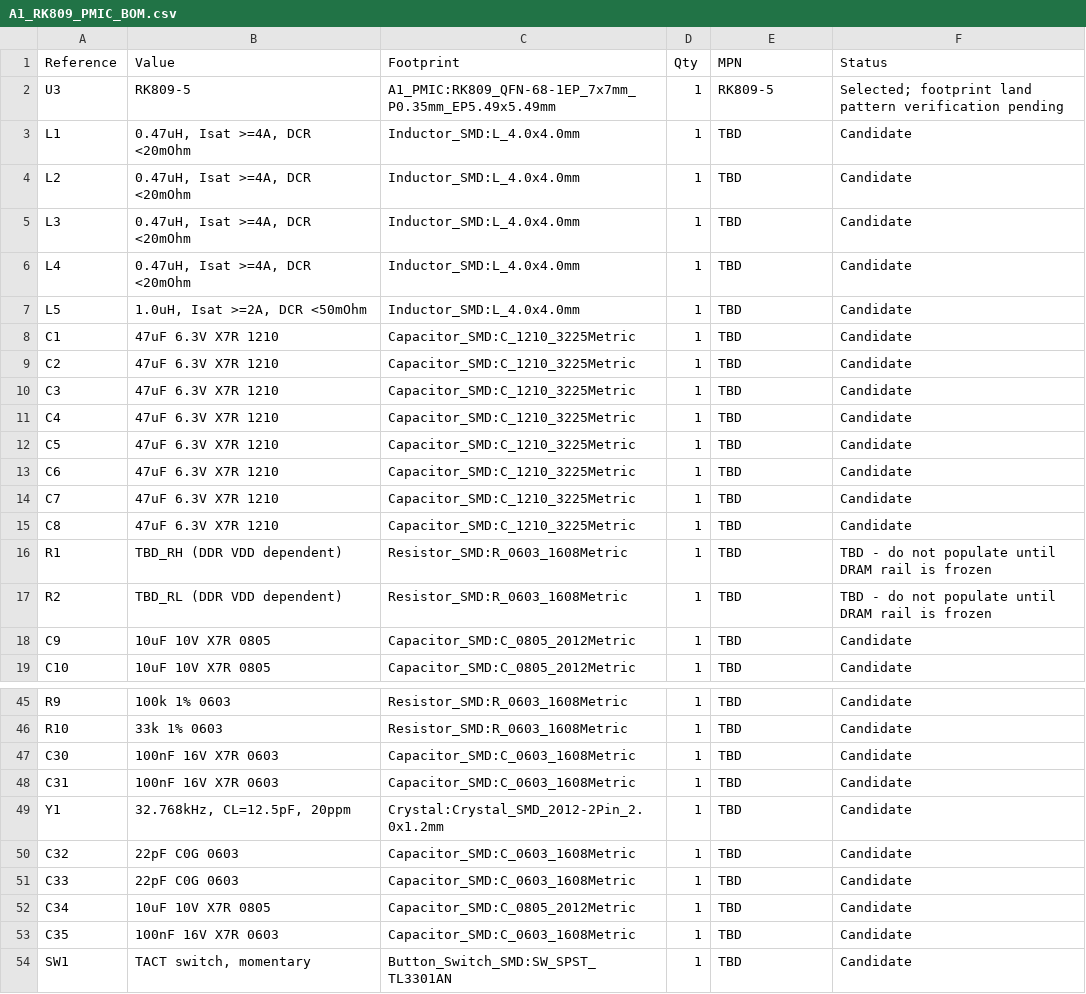
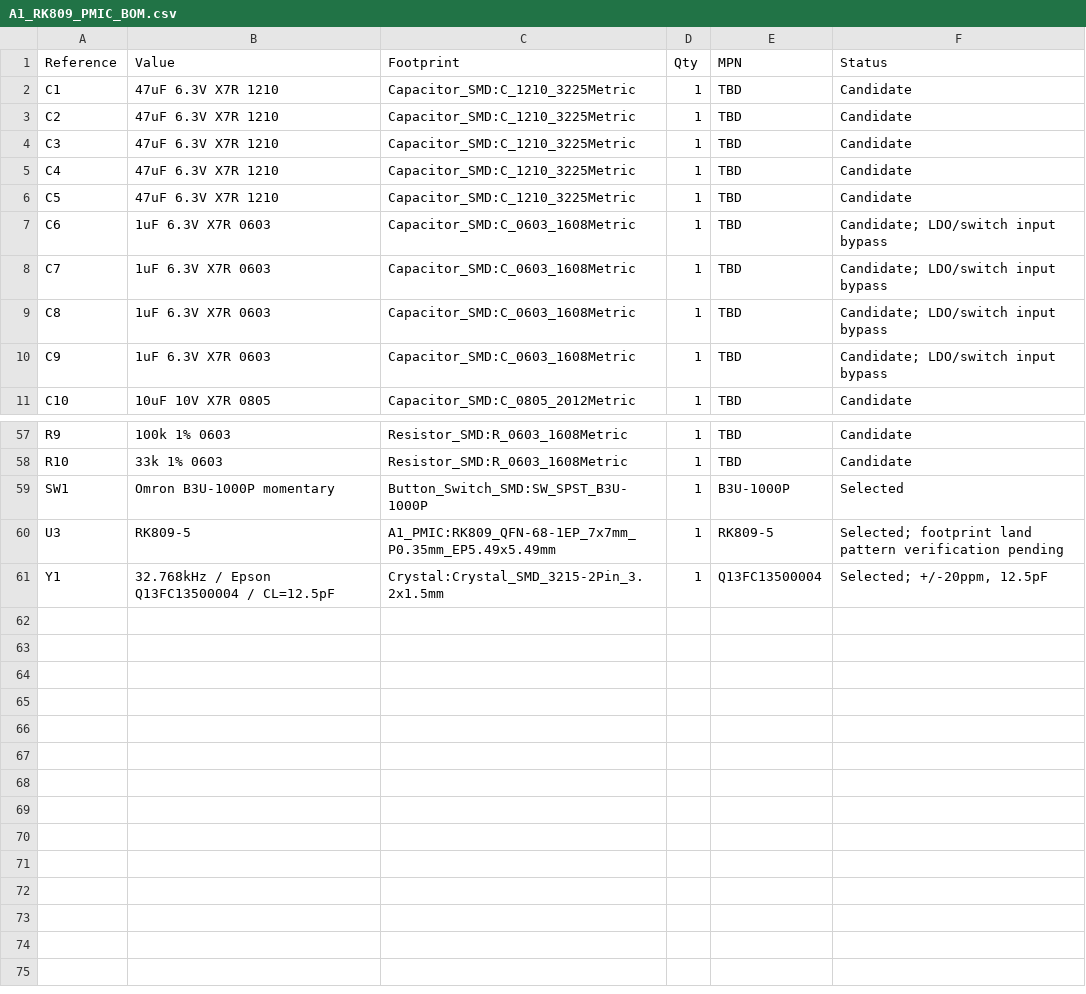
Before and after one commit to huiw11512-dotcom/kicad_online, a CSV file: hardware/kicad/A1_RK809_PMIC_BOM.csv, drawn as a sheet; only a part is shown, gaps mark what is left out; the diff covers the shown part only.

Commit message:
hardware: update RK809 BOM with TDK inductors and selected crystal/switch

```diff
--- a/hardware/kicad/A1_RK809_PMIC_BOM.csv
+++ b/hardware/kicad/A1_RK809_PMIC_BOM.csv
@@ -1,7 +1 @@
 Reference,Value,Footprint,Qty,MPN,Status
-U3,"RK809-5","A1_PMIC:RK809_QFN-68-1EP_7x7mm_P0.35mm_EP5.49x5.49mm",1,"RK809-5","Selected; footprint land pattern verification pending"
-L1,"0.47uH, Isat >=4A, DCR <20mOhm","Inductor_SMD:L_4.0x4.0mm",1,"TBD","Candidate"
-L2,"0.47uH, Isat >=4A, DCR <20mOhm","Inductor_SMD:L_4.0x4.0mm",1,"TBD","Candidate"
-L3,"0.47uH, Isat >=4A, DCR <20mOhm","Inductor_SMD:L_4.0x4.0mm",1,"TBD","Candidate"
-L4,"0.47uH, Isat >=4A, DCR <20mOhm","Inductor_SMD:L_4.0x4.0mm",1,"TBD","Candidate"
-L5,"1.0uH, Isat >=2A, DCR <50mOhm","Inductor_SMD:L_4.0x4.0mm",1,"TBD","Candidate"
@@ -13,6 +7,4 @@ C5,"47uF 6.3V X7R 1210","Capacitor_SMD:C_1210_3225Metric",1,"TBD","Candidate"
-C6,"47uF 6.3V X7R 1210","Capacitor_SMD:C_1210_3225Metric",1,"TBD","Candidate"
-C7,"47uF 6.3V X7R 1210","Capacitor_SMD:C_1210_3225Metric",1,"TBD","Candidate"
-C8,"47uF 6.3V X7R 1210","Capacitor_SMD:C_1210_3225Metric",1,"TBD","Candidate"
-R1,"TBD_RH (DDR VDD dependent)","Resistor_SMD:R_0603_1608Metric",1,"TBD","TBD - do not populate until DRAM rail is frozen"
-R2,"TBD_RL (DDR VDD dependent)","Resistor_SMD:R_0603_1608Metric",1,"TBD","TBD - do not populate until DRAM rail is frozen"
-C9,"10uF 10V X7R 0805","Capacitor_SMD:C_0805_2012Metric",1,"TBD","Candidate"
+C6,1uF 6.3V X7R 0603,Capacitor_SMD:C_0603_1608Metric,1,TBD,Candidate; LDO/switch input bypass
+C7,1uF 6.3V X7R 0603,Capacitor_SMD:C_0603_1608Metric,1,TBD,Candidate; LDO/switch input bypass
+C8,1uF 6.3V X7R 0603,Capacitor_SMD:C_0603_1608Metric,1,TBD,Candidate; LDO/switch input bypass
+C9,1uF 6.3V X7R 0603,Capacitor_SMD:C_0603_1608Metric,1,TBD,Candidate; LDO/switch input bypass
@@ -47,8 +59,3 @@ R10,"33k 1% 0603","Resistor_SMD:R_0603_1608Metric",1,"TBD","Candidate"
-C30,"100nF 16V X7R 0603","Capacitor_SMD:C_0603_1608Metric",1,"TBD","Candidate"
-C31,"100nF 16V X7R 0603","Capacitor_SMD:C_0603_1608Metric",1,"TBD","Candidate"
-Y1,"32.768kHz, CL=12.5pF, 20ppm","Crystal:Crystal_SMD_2012-2Pin_2.0x1.2mm",1,"TBD","Candidate"
-C32,"22pF C0G 0603","Capacitor_SMD:C_0603_1608Metric",1,"TBD","Candidate"
-C33,"22pF C0G 0603","Capacitor_SMD:C_0603_1608Metric",1,"TBD","Candidate"
-C34,"10uF 10V X7R 0805","Capacitor_SMD:C_0805_2012Metric",1,"TBD","Candidate"
-C35,"100nF 16V X7R 0603","Capacitor_SMD:C_0603_1608Metric",1,"TBD","Candidate"
-SW1,"TACT switch, momentary","Button_Switch_SMD:SW_SPST_TL3301AN",1,"TBD","Candidate"
+SW1,Omron B3U-1000P momentary,Button_Switch_SMD:SW_SPST_B3U-1000P,1,B3U-1000P,Selected
+U3,RK809-5,A1_PMIC:RK809_QFN-68-1EP_7x7mm_P0.35mm_EP5.49x5.49mm,1,RK809-5,Selected; footprint land pattern verification pending
+Y1,32.768kHz / Epson Q13FC13500004 / CL=12.5pF,Crystal:Crystal_SMD_3215-2Pin_3.2x1.5mm,1,Q13FC13500004,"Selected; +/-20ppm, 12.5pF"
```
Also changed, not shown: 12 added rows elsewhere in this file.
